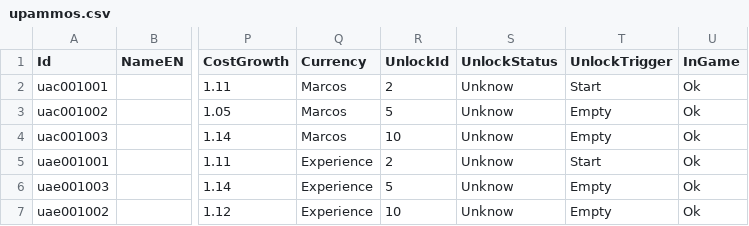
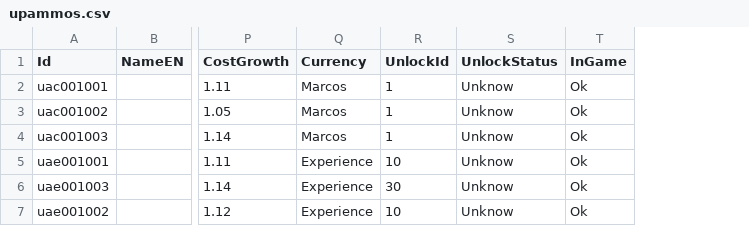
Before and after one commit to mscalvi/TheFactory, a CSV file: IsmeMerchant/Assets/Resources/Data/upammos.csv, drawn as a sheet; only a part is shown, gaps mark what is left out; the diff names each change by its address in the sheet, - before the commit and + after, or states it on an @@ line.

```diff
--- a/IsmeMerchant/Assets/Resources/Data/upammos.csv
+++ b/IsmeMerchant/Assets/Resources/Data/upammos.csv
-column T (UnlockTrigger), rows 2-7: Start | Empty | Empty | Start | Empty | Empty
-R2 (UnlockId): 2
+R2 (UnlockId): 1
-R3 (UnlockId): 5
+R3 (UnlockId): 1
-R4 (UnlockId): 10
+R4 (UnlockId): 1
-R5 (UnlockId): 2
+R5 (UnlockId): 10
-R6 (UnlockId): 5
+R6 (UnlockId): 30
```
Also changed, not shown: IsmeMerchant/Assets/Resources/Data/ingredients.csv, IsmeMerchant/Assets/Resources/Data/upincome.csv, 26 other files.
